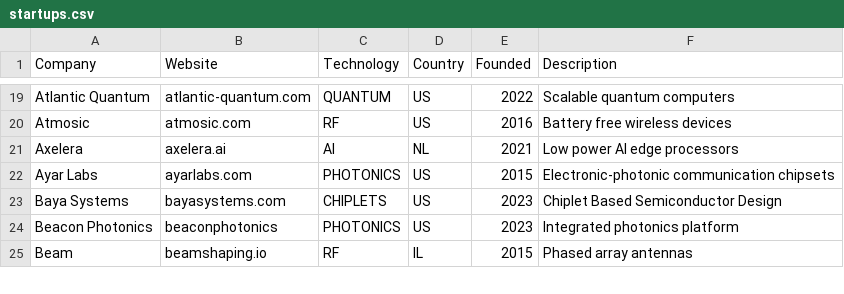
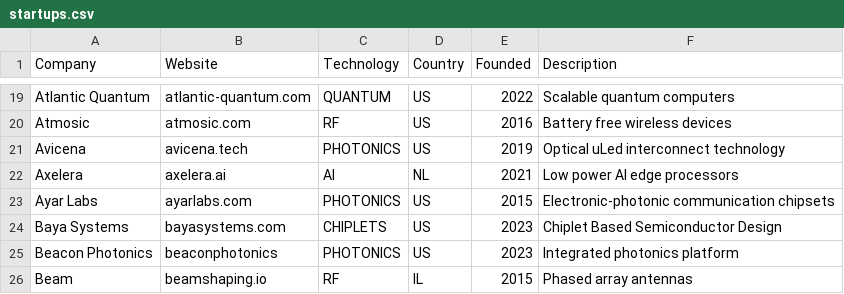
Before and after one commit to aolofsson/awesome-semiconductor-startups, a CSV file: startups.csv, drawn as a sheet; only a part is shown, gaps mark what is left out.

Commit message:
Adding avicena

```diff
--- a/startups.csv
+++ b/startups.csv
@@ -20,2 +20,3 @@ Atlantic Quantum,atlantic-quantum.com,QUANTUM,US,2022,Scalable quantum computers
 Atmosic,atmosic.com,RF,US,2016,Battery free wireless devices
+Avicena,avicena.tech,PHOTONICS,US,2019,Optical uLed interconnect technology
 Axelera,axelera.ai,AI,NL,2021,Low power AI edge processors
```
